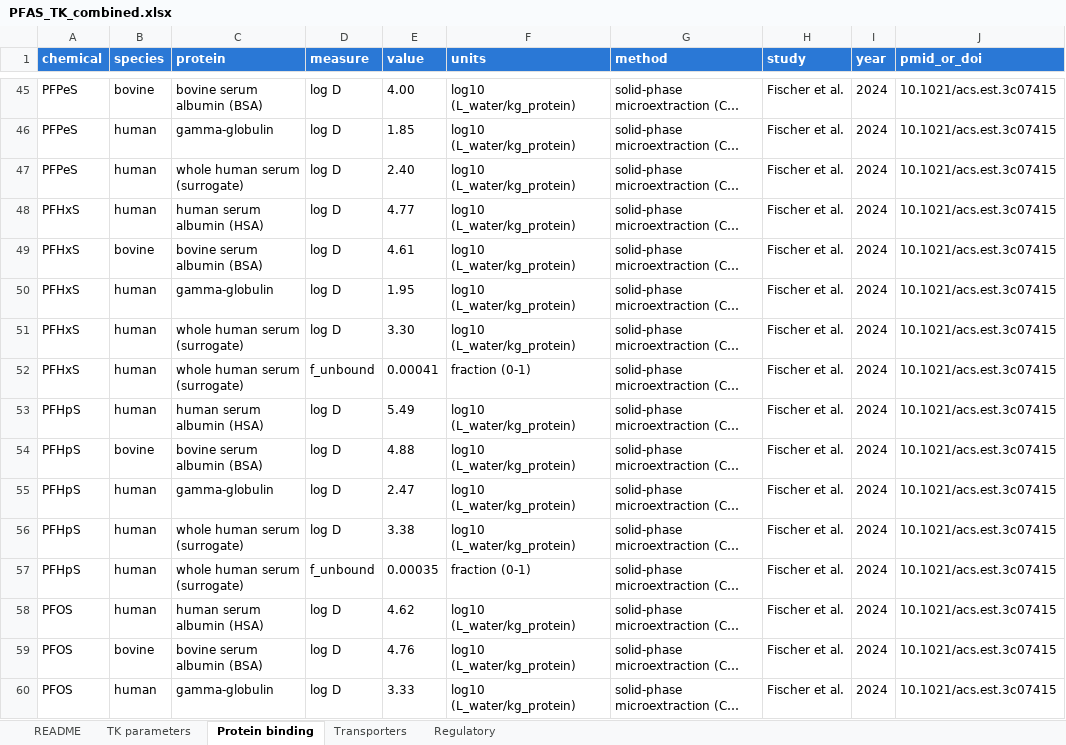
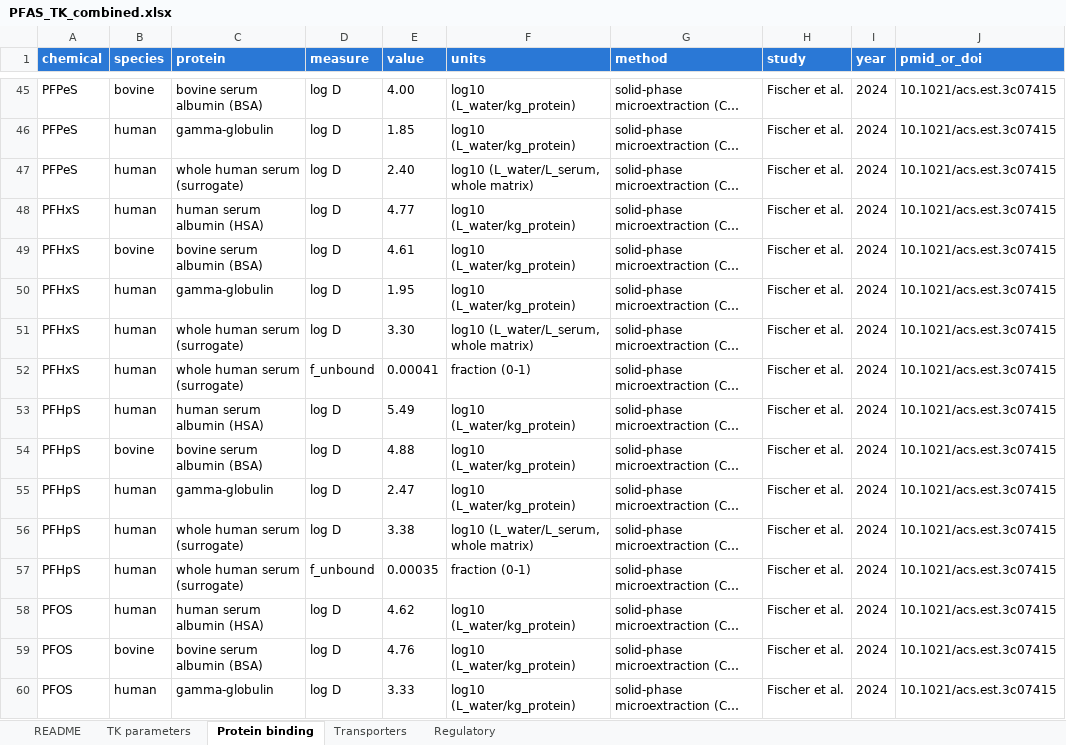
Before and after one commit to sdey17/pfas_tk, an Excel workbook: tk_review/db/combined/PFAS_TK_combined.xlsx, sheet Protein binding, drawn as a sheet; only a part is shown, gaps mark what is left out; long unchanged cells end in …; values as stored, in another font and other column widths than the file's, no borders; the diff covers the shown part only; the diff names each change by its address in the sheet, - before the commit and + after, or states it on an @@ line.

```diff
--- a/tk_review/db/combined/PFAS_TK_combined.xlsx (sheet Protein binding)
+++ b/tk_review/db/combined/PFAS_TK_combined.xlsx (sheet Protein binding)
-F47 (units): log10 (L_water/kg_protein)
+F47 (units): log10 (L_water/L_serum, whole matrix)
-F51 (units): log10 (L_water/kg_protein)
+F51 (units): log10 (L_water/L_serum, whole matrix)
-F56 (units): log10 (L_water/kg_protein)
+F56 (units): log10 (L_water/L_serum, whole matrix)
```
Also changed, not shown: 25 edited cells elsewhere in this sheet.
